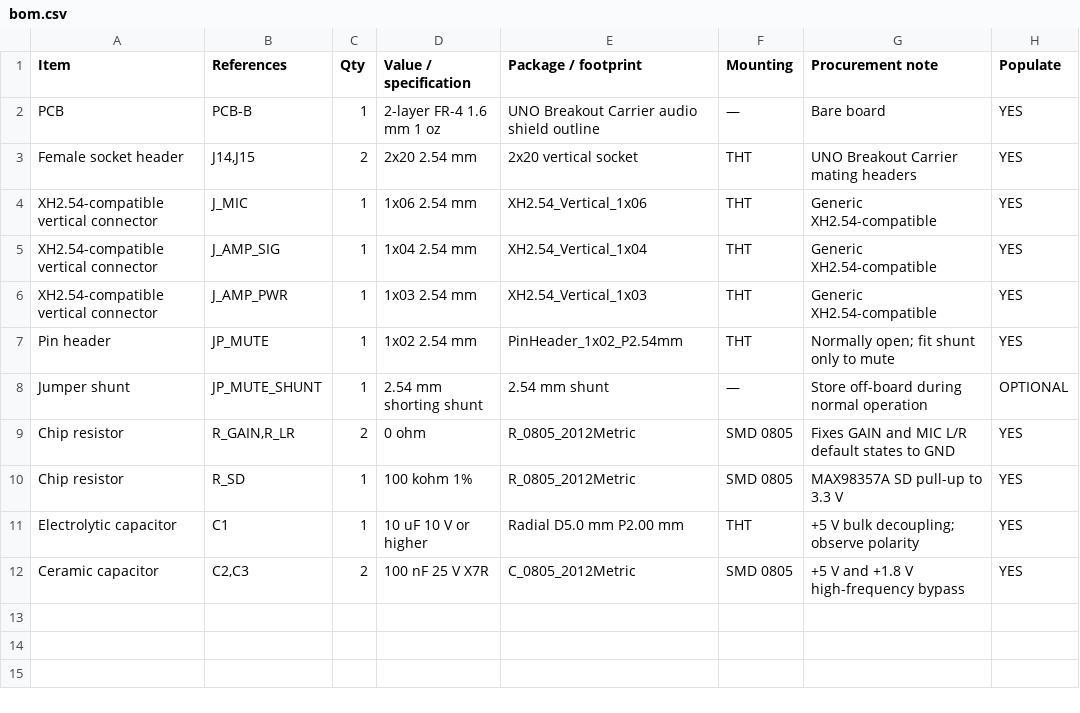
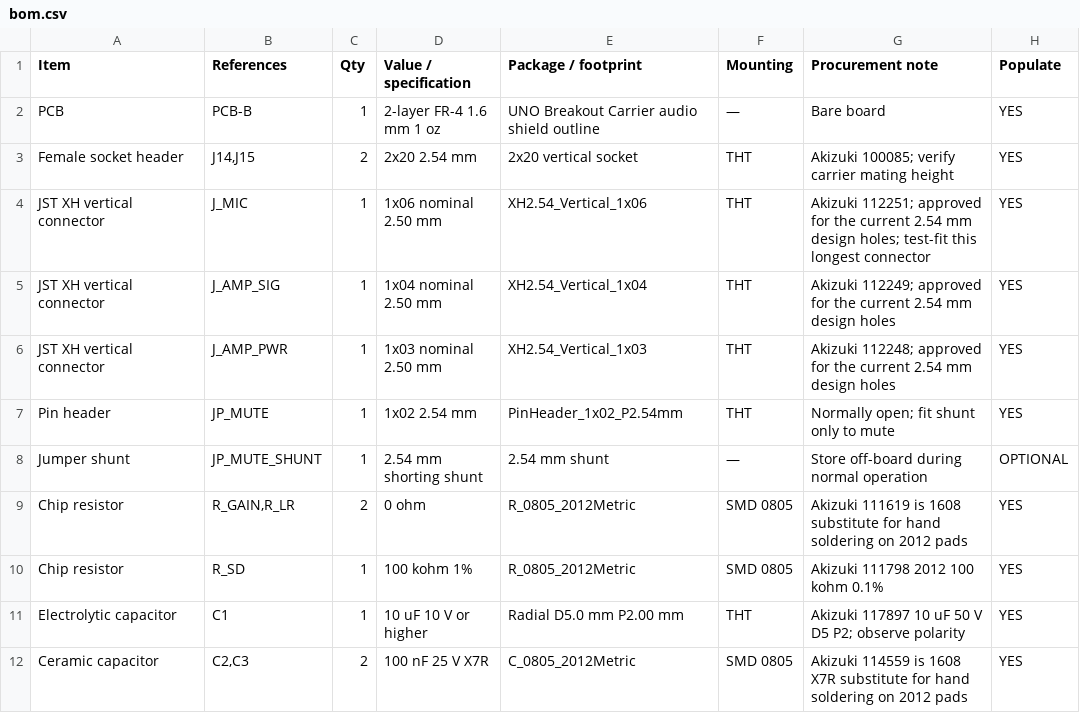
Before and after one commit to airpocket-soundman/IchiPing-UNO-Q, a CSV file: hardware/easyeda/IchiPing-UNO-Q-Shields/audio_shield/bom.csv, drawn as a sheet.

Commit message:
docs: add Akizuki procurement BOM and HTML board spec

```diff
--- a/hardware/easyeda/IchiPing-UNO-Q-Shields/audio_shield/bom.csv
+++ b/hardware/easyeda/IchiPing-UNO-Q-Shields/audio_shield/bom.csv
@@ -2,11 +2,11 @@ Item,References,Qty,Value / specification,Package / footprint,Mounting,Procureme
 PCB,PCB-B,1,2-layer FR-4 1.6 mm 1 oz,UNO Breakout Carrier audio shield outline,—,Bare board,YES
-Female socket header,"J14,J15",2,2x20 2.54 mm,2x20 vertical socket,THT,UNO Breakout Carrier mating headers,YES
-XH2.54-compatible vertical connector,J_MIC,1,1x06 2.54 mm,XH2.54_Vertical_1x06,THT,Generic XH2.54-compatible,YES
-XH2.54-compatible vertical connector,J_AMP_SIG,1,1x04 2.54 mm,XH2.54_Vertical_1x04,THT,Generic XH2.54-compatible,YES
-XH2.54-compatible vertical connector,J_AMP_PWR,1,1x03 2.54 mm,XH2.54_Vertical_1x03,THT,Generic XH2.54-compatible,YES
+Female socket header,"J14,J15",2,2x20 2.54 mm,2x20 vertical socket,THT,Akizuki 100085; verify carrier mating height,YES
+JST XH vertical connector,J_MIC,1,1x06 nominal 2.50 mm,XH2.54_Vertical_1x06,THT,Akizuki 112251; approved for the current 2.54 mm design holes; test-fit this longest connector,YES
+JST XH vertical connector,J_AMP_SIG,1,1x04 nominal 2.50 mm,XH2.54_Vertical_1x04,THT,Akizuki 112249; approved for the current 2.54 mm design holes,YES
+JST XH vertical connector,J_AMP_PWR,1,1x03 nominal 2.50 mm,XH2.54_Vertical_1x03,THT,Akizuki 112248; approved for the current 2.54 mm design holes,YES
 Pin header,JP_MUTE,1,1x02 2.54 mm,PinHeader_1x02_P2.54mm,THT,Normally open; fit shunt only to mute,YES
 Jumper shunt,JP_MUTE_SHUNT,1,2.54 mm shorting shunt,2.54 mm shunt,—,Store off-board during normal operation,OPTIONAL
-Chip resistor,"R_GAIN,R_LR",2,0 ohm,R_0805_2012Metric,SMD 0805,Fixes GAIN and MIC L/R default states to GND,YES
-Chip resistor,R_SD,1,100 kohm 1%,R_0805_2012Metric,SMD 0805,MAX98357A SD pull-up to 3.3 V,YES
-Electrolytic capacitor,C1,1,10 uF 10 V or higher,Radial D5.0 mm P2.00 mm,THT,+5 V bulk decoupling; observe polarity,YES
-Ceramic capacitor,"C2,C3",2,100 nF 25 V X7R,C_0805_2012Metric,SMD 0805,+5 V and +1.8 V high-frequency bypass,YES
+Chip resistor,"R_GAIN,R_LR",2,0 ohm,R_0805_2012Metric,SMD 0805,Akizuki 111619 is 1608 substitute for hand soldering on 2012 pads,YES
+Chip resistor,R_SD,1,100 kohm 1%,R_0805_2012Metric,SMD 0805,Akizuki 111798 2012 100 kohm 0.1%,YES
+Electrolytic capacitor,C1,1,10 uF 10 V or higher,Radial D5.0 mm P2.00 mm,THT,Akizuki 117897 10 uF 50 V D5 P2; observe polarity,YES
+Ceramic capacitor,"C2,C3",2,100 nF 25 V X7R,C_0805_2012Metric,SMD 0805,Akizuki 114559 is 1608 X7R substitute for hand soldering on 2012 pads,YES
```
Also changed, not shown: hardware/bom.csv, hardware/easyeda/IchiPing-UNO-Q-Shields/uno_shield/bom.csv, 5 other files.
